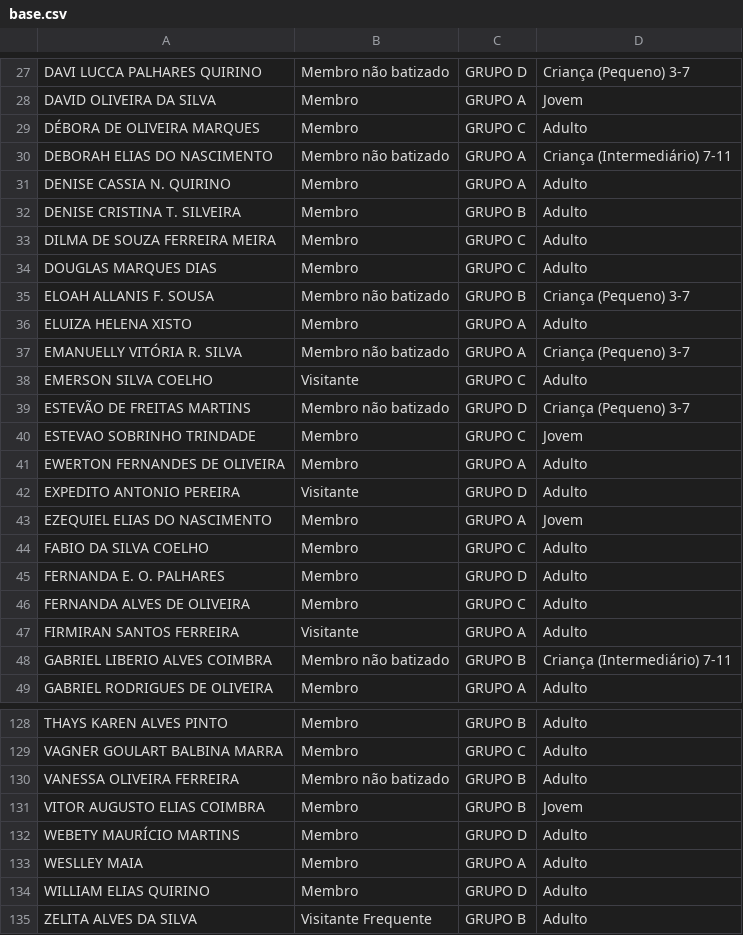
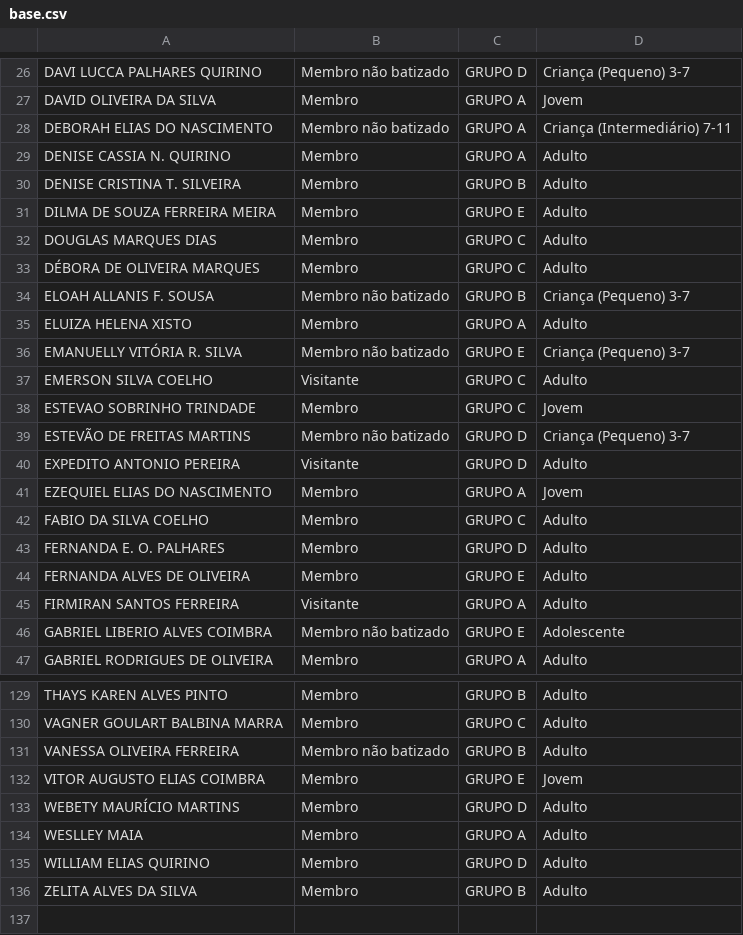
Before and after one commit to douglasjava/sgi-colorado, a CSV file: data/base.csv, drawn as a sheet; only a part is shown, gaps mark what is left out; the diff covers the shown part only.

```diff
--- a/data/base.csv
+++ b/data/base.csv
@@ -28,3 +27,2 @@ DAVI LUCCA PALHARES QUIRINO;Membro não batizado;GRUPO D;Criança (Pequeno) 3-7
 DAVID OLIVEIRA DA SILVA;Membro;GRUPO A;Jovem
-DÉBORA DE OLIVEIRA MARQUES;Membro;GRUPO C;Adulto
 DEBORAH ELIAS DO NASCIMENTO;Membro não batizado;GRUPO A;Criança (Intermediário) 7-11
@@ -32,11 +30,11 @@ DENISE CASSIA N. QUIRINO;Membro;GRUPO A;Adulto
 DENISE CRISTINA T. SILVEIRA;Membro;GRUPO B;Adulto
-DILMA DE SOUZA FERREIRA MEIRA;Membro;GRUPO C;Adulto
+DILMA DE SOUZA FERREIRA MEIRA;Membro;GRUPO E;Adulto
 DOUGLAS MARQUES DIAS;Membro;GRUPO C;Adulto
+DÉBORA DE OLIVEIRA MARQUES;Membro;GRUPO C;Adulto
 ELOAH ALLANIS F. SOUSA;Membro não batizado;GRUPO B;Criança (Pequeno) 3-7
 ELUIZA HELENA XISTO;Membro;GRUPO A;Adulto
-EMANUELLY VITÓRIA R. SILVA;Membro não batizado;GRUPO A;Criança (Pequeno) 3-7
+EMANUELLY VITÓRIA R. SILVA;Membro não batizado;GRUPO E;Criança (Pequeno) 3-7
 EMERSON SILVA COELHO;Visitante;GRUPO C;Adulto
+ESTEVAO SOBRINHO TRINDADE;Membro;GRUPO C;Jovem
 ESTEVÃO DE FREITAS MARTINS;Membro não batizado;GRUPO D;Criança (Pequeno) 3-7
-ESTEVAO SOBRINHO TRINDADE;Membro;GRUPO C;Jovem
-EWERTON FERNANDES DE OLIVEIRA;Membro;GRUPO A;Adulto
 EXPEDITO ANTONIO PEREIRA;Visitante;GRUPO D;Adulto
@@ -45,5 +43,5 @@ FABIO DA SILVA COELHO;Membro;GRUPO C;Adulto
 FERNANDA E. O. PALHARES;Membro;GRUPO D;Adulto
-FERNANDA ALVES DE OLIVEIRA;Membro;GRUPO C;Adulto
+FERNANDA ALVES DE OLIVEIRA;Membro;GRUPO E;Adulto
 FIRMIRAN SANTOS FERREIRA;Visitante;GRUPO A;Adulto
-GABRIEL LIBERIO ALVES COIMBRA;Membro não batizado;GRUPO B;Criança (Intermediário) 7-11
+GABRIEL LIBERIO ALVES COIMBRA;Membro não batizado;GRUPO E;Adolescente
 GABRIEL RODRIGUES DE OLIVEIRA;Membro;GRUPO A;Adulto
@@ -130,3 +131,3 @@ VAGNER GOULART BALBINA MARRA;Membro;GRUPO C;Adulto
 VANESSA OLIVEIRA FERREIRA;Membro não batizado;GRUPO B;Adulto
-VITOR AUGUSTO ELIAS COIMBRA;Membro;GRUPO B;Jovem
+VITOR AUGUSTO ELIAS COIMBRA;Membro;GRUPO E;Jovem
 WEBETY MAURÍCIO MARTINS;Membro;GRUPO D;Adulto
@@ -134,2 +135,2 @@ WESLLEY MAIA;Membro;GRUPO A;Adulto
 WILLIAM ELIAS QUIRINO;Membro;GRUPO D;Adulto
-ZELITA ALVES DA SILVA;Visitante Frequente;GRUPO B;Adulto
+ZELITA ALVES DA SILVA;Membro;GRUPO B;Adulto
```
Also changed, not shown: 4 added rows, 2 removed rows, 3 moved rows and 31 edited cells elsewhere in this file, 8 other files.
